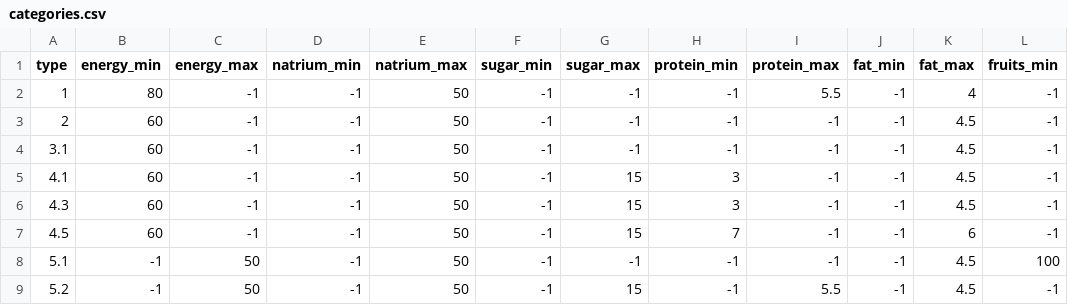
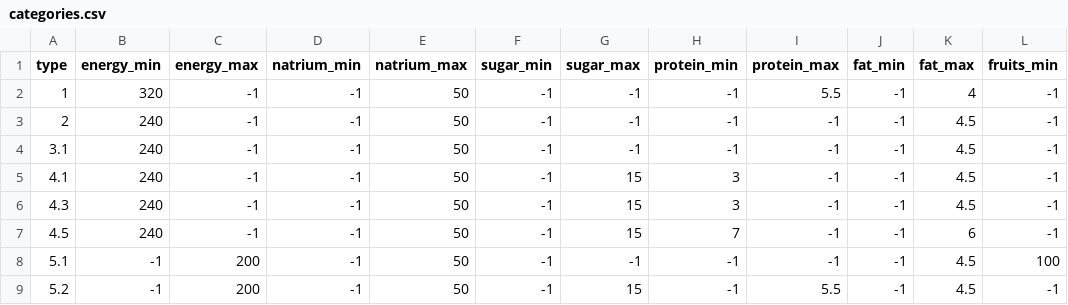
Before and after one commit to blvckmarker/incredible-nmic-tpm, a CSV file: categories.csv, drawn as a sheet; only a part is shown; the diff names each change by its address in the sheet, - before the commit and + after, or states it on an @@ line.

```diff
--- a/categories.csv
+++ b/categories.csv
-B2 (energy_min): 80
+B2 (energy_min): 320
-B3:B7 (energy_min): 60
+B3:B7 (energy_min): 240
-C8:C9 (energy_max): 50
+C8:C9 (energy_max): 200
```
Also changed, not shown: 1 other file.
